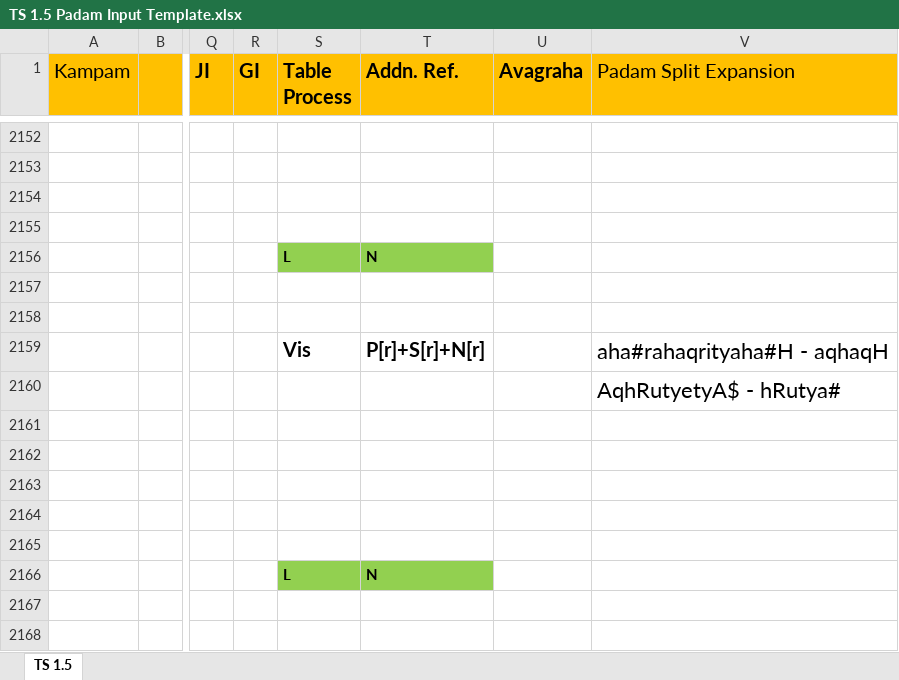
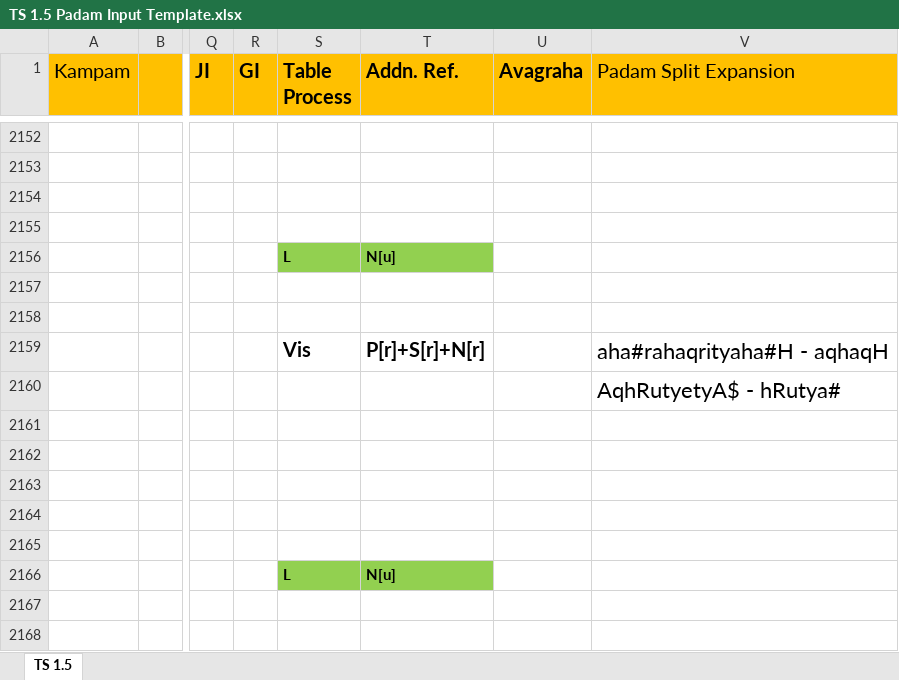
Before and after one commit to KYVeda/texts, an Excel workbook: TS Jatai Working/Padam Input Templates/TS 1.5 Padam Input Template.xlsx, sheet TS 1.5, drawn as a sheet; only a part is shown, gaps mark what is left out; values as stored, in another font and other column widths than the file's, no borders; the diff names each change by its address in the sheet, - before the commit and + after, or states it on an @@ line.

Commit message:
TS 1.5 Padam input tempalte - nu+vai corr. 09/12/2021

```diff
--- a/TS Jatai Working/Padam Input Templates/TS 1.5 Padam Input Template.xlsx (sheet TS 1.5)
+++ b/TS Jatai Working/Padam Input Templates/TS 1.5 Padam Input Template.xlsx (sheet TS 1.5)
-T2156 (Addn. Ref.): N
+T2156 (Addn. Ref.): N[u]
-T2166 (Addn. Ref.): N
+T2166 (Addn. Ref.): N[u]
```
